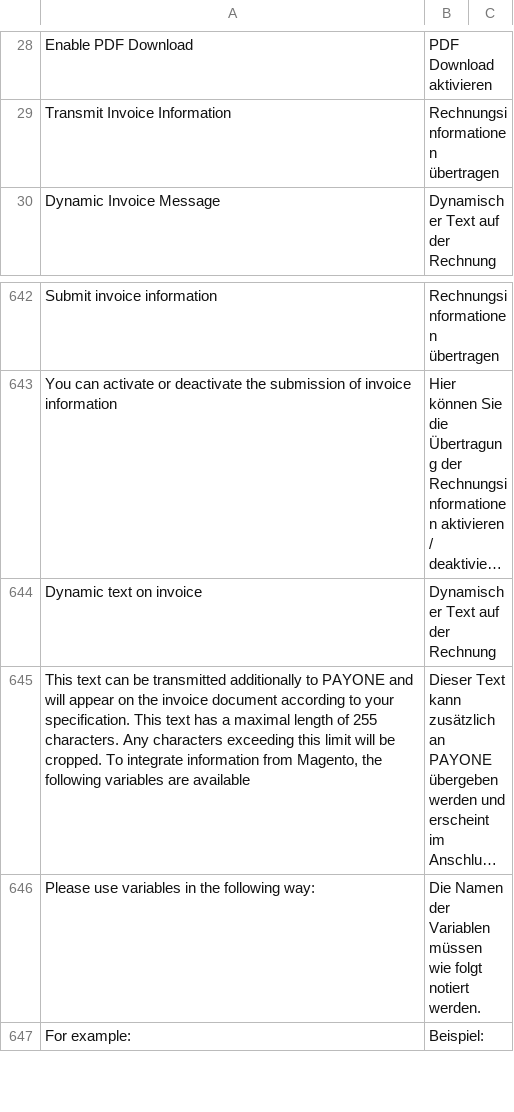
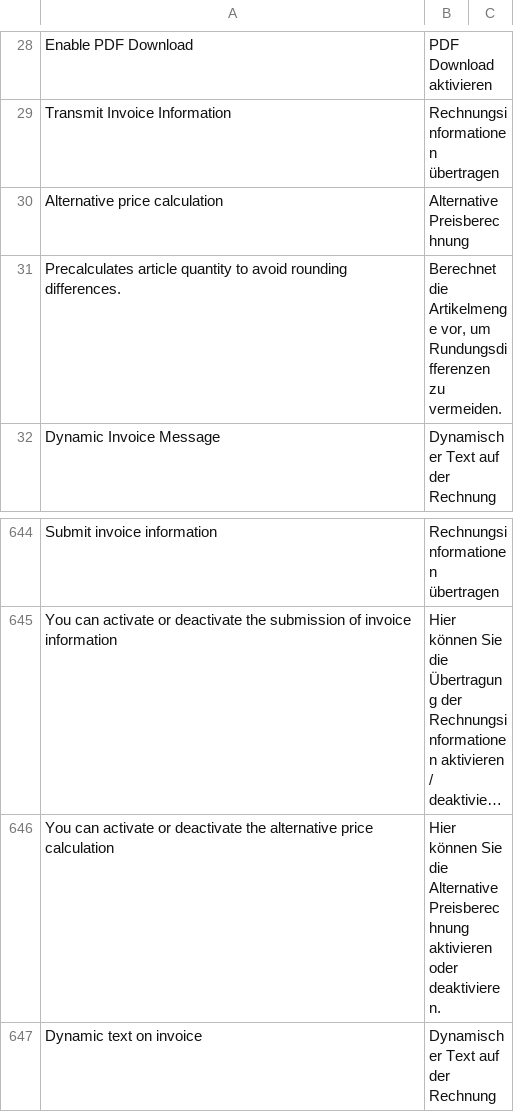
Before and after one commit to PAYONE-GmbH/magento-1, a CSV file: app/locale/de_DE/Payone_Core.csv, drawn as a sheet; only a part is shown, gaps mark what is left out; the shorter side is filled out with more unchanged rows; long unchanged cells end in …; the diff names each change by its address in the sheet, - before the commit and + after, or states it on an @@ line.

Commit message:
MAGE-409: Implement alternative price calculation to avoid rounding errors - triggered when invoice data transmission occurs

```diff
--- a/app/locale/de_DE/Payone_Core.csv
+++ b/app/locale/de_DE/Payone_Core.csv
+row 30: Alternative price calculation | Alternative Preisberechnung
+row 31: Precalculates article quantity to avoid rounding differences. | Berechnet die Artikelmenge vor, um Rundungsdifferenzen zu vermeiden.
+row 646: You can activate or deactivate the alternative price calculation | Hier können Sie die Alternative Preisberechnung aktivieren oder deaktivieren.
```
Also changed, not shown: 13 other files.
